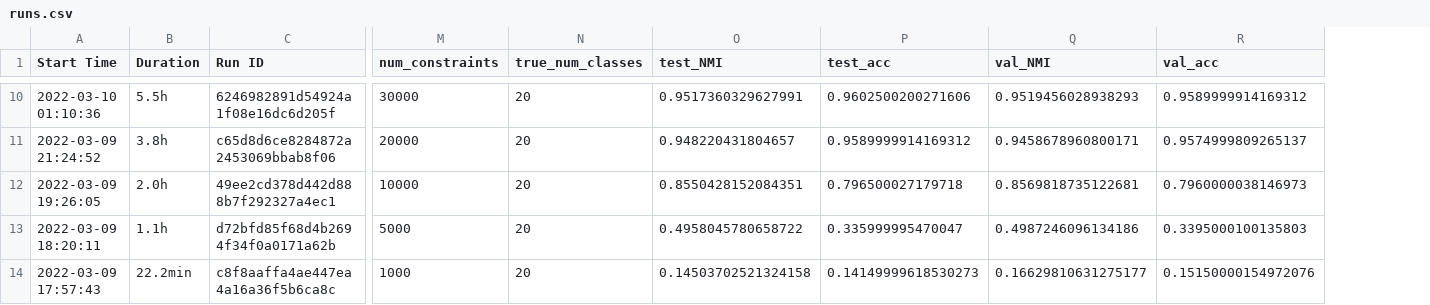
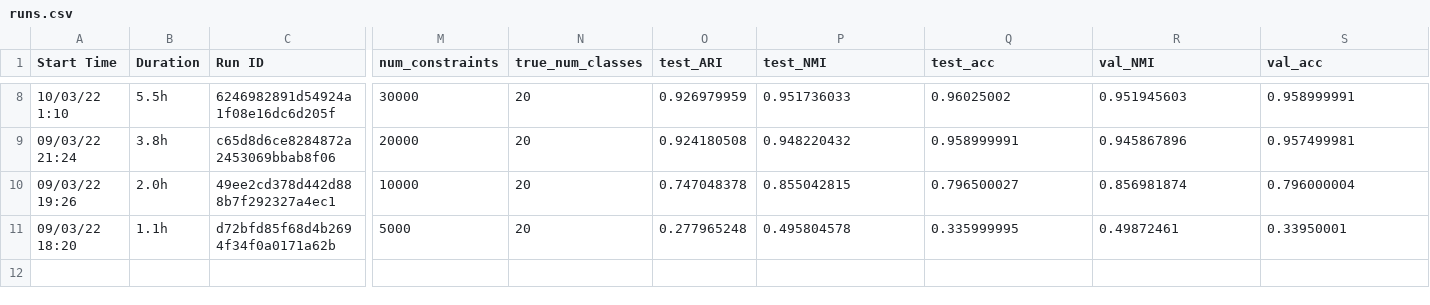
Before and after one commit to rpranav22/cc-top, a CSV file: notebooks/runs.csv, drawn as a sheet; only a part is shown, gaps mark what is left out; removed rows and columns are numbered as before the commit, all else as after; rows hold the shown columns only; the diff covers the shown part only; the diff names each change by its address in the sheet, - before the commit and + after, or states it on an @@ line.

```diff
--- a/notebooks/runs.csv
+++ b/notebooks/runs.csv
+column O (test_ARI), rows 8-11: 0.926979959 | 0.924180508 | 0.747048378 | 0.277965248
-A8 (Start Time): 2022-03-10 01:10:36
+A8 (Start Time): 10/03/22 1:10
-P8 (test_NMI): 0.9517360329627991
+P8 (test_NMI): 0.951736033
-Q8 (test_acc): 0.9602500200271606
+Q8 (test_acc): 0.96025002
-R8 (val_NMI): 0.9519456028938293
+R8 (val_NMI): 0.951945603
-S8 (val_acc): 0.9589999914169312
+S8 (val_acc): 0.958999991
-A9 (Start Time): 2022-03-09 21:24:52
+A9 (Start Time): 09/03/22 21:24
-P9 (test_NMI): 0.948220431804657
+P9 (test_NMI): 0.948220432
-Q9 (test_acc): 0.9589999914169312
+Q9 (test_acc): 0.958999991
-R9 (val_NMI): 0.9458678960800171
+R9 (val_NMI): 0.945867896
-S9 (val_acc): 0.9574999809265137
+S9 (val_acc): 0.957499981
-A10 (Start Time): 2022-03-09 19:26:05
+A10 (Start Time): 09/03/22 19:26
-P10 (test_NMI): 0.8550428152084351
+P10 (test_NMI): 0.855042815
-Q10 (test_acc): 0.796500027179718
+Q10 (test_acc): 0.796500027
-R10 (val_NMI): 0.8569818735122681
+R10 (val_NMI): 0.856981874
-S10 (val_acc): 0.7960000038146973
+S10 (val_acc): 0.796000004
-A11 (Start Time): 2022-03-09 18:20:11
+A11 (Start Time): 09/03/22 18:20
-P11 (test_NMI): 0.4958045780658722
+P11 (test_NMI): 0.495804578
-Q11 (test_acc): 0.335999995470047
+Q11 (test_acc): 0.335999995
-R11 (val_NMI): 0.4987246096134186
+R11 (val_NMI): 0.49872461
-S11 (val_acc): 0.3395000100135803
+S11 (val_acc): 0.33950001
-row 14: 2022-03-09 17:57:43 | 22.2min | c8f8aaffa4ae447ea4a16a36f5b6ca8c | 1000 | 20 | 0.14503702521324158 | 0.14149999618530273 | 0.16629810631275177 | 0.15150000154972076
```
Also changed, not shown: 2 removed rows and 30 edited cells elsewhere in this file, 20 other files.
